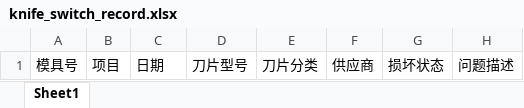
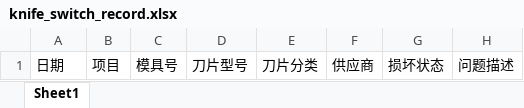
Before and after one commit to shentianyi/mold, an Excel workbook: RailsClient/uploadfiles/template/knife_switch_record.xlsx, sheet Sheet1, drawn as a sheet; only a part is shown; values as stored, in another font and other column widths than the file's, no borders; the diff names each change by its address in the sheet, - before the commit and + after, or states it on an @@ line.

```diff
--- a/RailsClient/uploadfiles/template/knife_switch_record.xlsx (sheet Sheet1)
+++ b/RailsClient/uploadfiles/template/knife_switch_record.xlsx (sheet Sheet1)
-A1: 模具号
+A1: 日期
-C1: 日期
+C1: 模具号
```
Also changed, not shown: RailsClient/uploadfiles/template/knife_switch_slice.xlsx, RailsClient/uploadfiles/template/mould_maintain_record.xlsx, 14 other files.
